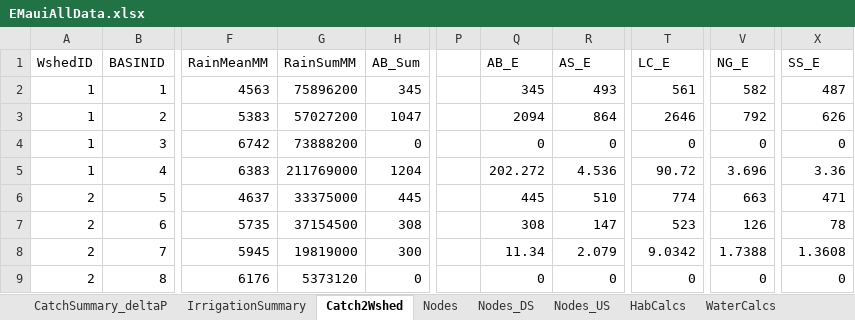
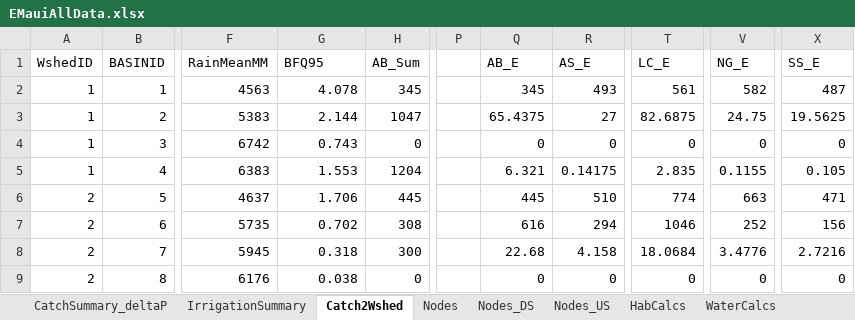
Before and after one commit to dwalke44/EastMaui, an Excel workbook: eastMaui/rawData/EMauiAllData.xlsx, sheet Catch2Wshed, drawn as a sheet; only a part is shown, gaps mark what is left out; values as stored, in another font and other column widths than the file's, no borders; the diff covers the shown part only; the diff names each change by its address in the sheet, - before the commit and + after, or states it on an @@ line.

```diff
--- a/eastMaui/rawData/EMauiAllData.xlsx (sheet Catch2Wshed)
+++ b/eastMaui/rawData/EMauiAllData.xlsx (sheet Catch2Wshed)
-G1: RainSumMM
+G1: BFQ95
-G2 (BFQ95): 75896200
+G2 (BFQ95): 4.078
-G3 (BFQ95): 57027200
+G3 (BFQ95): 2.144
-Q3 (AB_E): 2094
+Q3 (AB_E): 65.4375
-R3 (AS_E): 864
+R3 (AS_E): 27
-T3 (LC_E): 2646
+T3 (LC_E): 82.6875
-V3 (NG_E): 792
+V3 (NG_E): 24.75
-X3 (SS_E): 626
+X3 (SS_E): 19.5625
-G4 (BFQ95): 73888200
+G4 (BFQ95): 0.743
-G5 (BFQ95): 211769000
+G5 (BFQ95): 1.553
-Q5 (AB_E): 202.272
+Q5 (AB_E): 6.321
-R5 (AS_E): 4.536
+R5 (AS_E): 0.14175
-T5 (LC_E): 90.72
+T5 (LC_E): 2.835
-V5 (NG_E): 3.696
+V5 (NG_E): 0.1155
-X5 (SS_E): 3.36
+X5 (SS_E): 0.105
-G6 (BFQ95): 33375000
+G6 (BFQ95): 1.706
-G7 (BFQ95): 37154500
+G7 (BFQ95): 0.702
-Q7 (AB_E): 308
+Q7 (AB_E): 616
-R7 (AS_E): 147
+R7 (AS_E): 294
-T7 (LC_E): 523
+T7 (LC_E): 1046
-V7 (NG_E): 126
+V7 (NG_E): 252
-X7 (SS_E): 78
+X7 (SS_E): 156
-G8 (BFQ95): 19819000
+G8 (BFQ95): 0.318
-Q8 (AB_E): 11.34
+Q8 (AB_E): 22.68
-R8 (AS_E): 2.079
+R8 (AS_E): 4.158
-T8 (LC_E): 9.0342
+T8 (LC_E): 18.0684
-V8 (NG_E): 1.7388
+V8 (NG_E): 3.4776
-X8 (SS_E): 1.3608
+X8 (SS_E): 2.7216
-G9 (BFQ95): 5373120
+G9 (BFQ95): 0.038
```
Also changed, not shown: 331 edited cells elsewhere in this sheet, sheet HabCalcs, sheet Nodes, sheet WaterCalcs, 6 other files.
